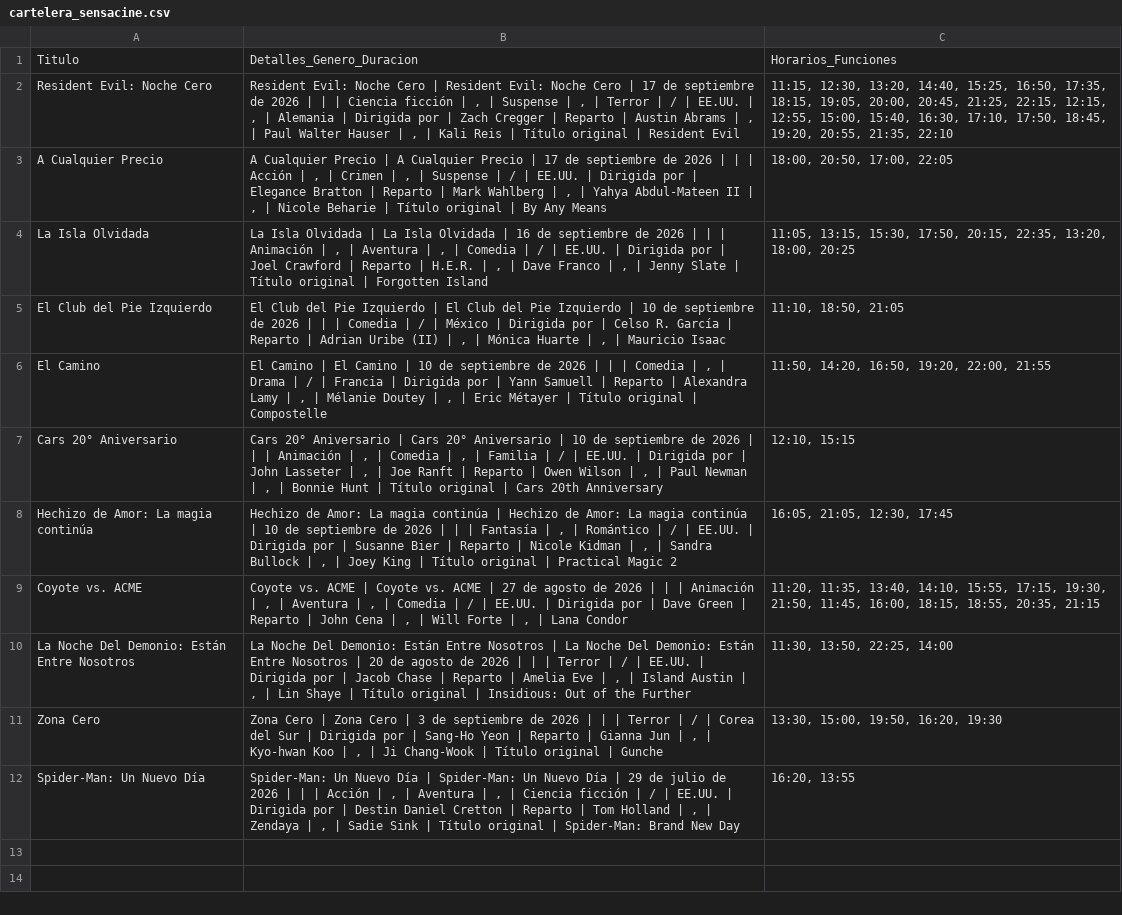
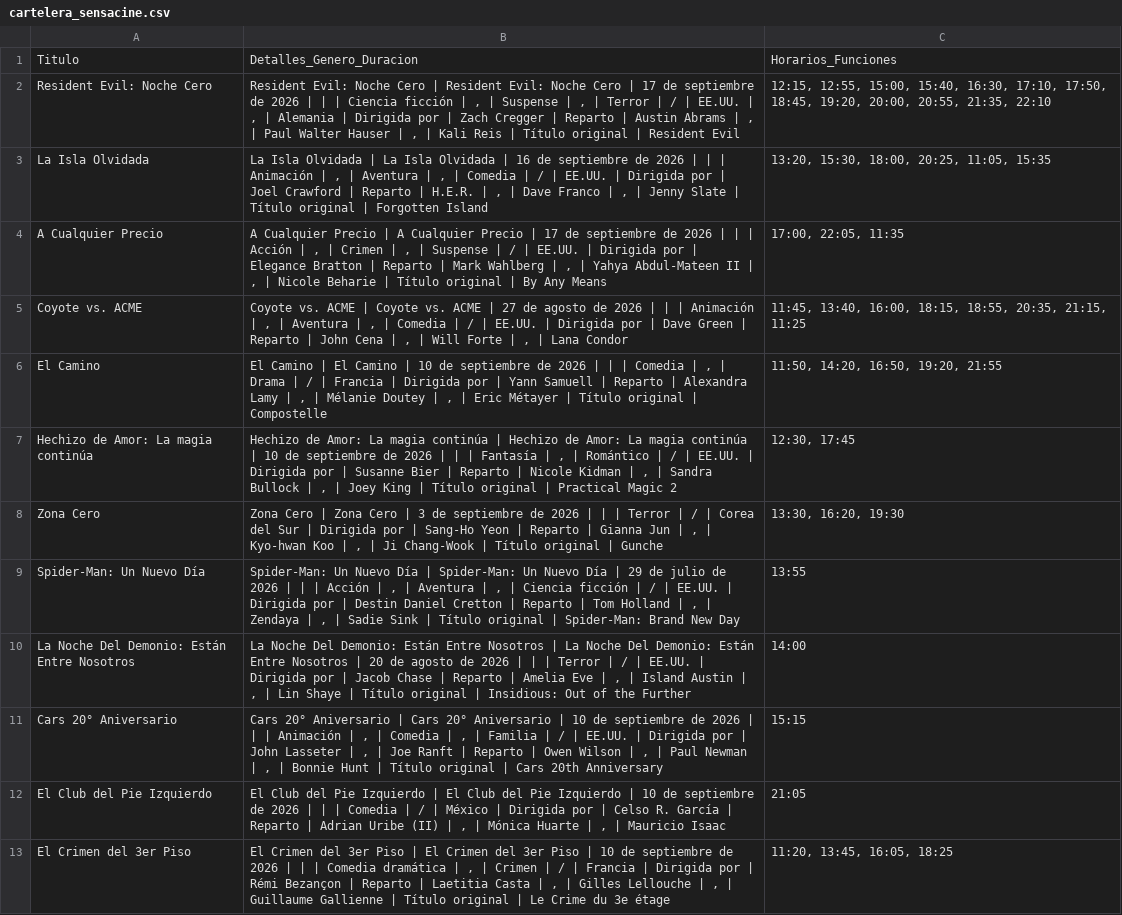
Before and after one commit to albiteralejandro85-alt/sensacine-scraper, a CSV file: cartelera_sensacine.csv, drawn as a sheet; removed rows and columns are numbered as before the commit, all else as after; the diff names each change by its address in the sheet, - before the commit and + after, or states it on an @@ line.

```diff
--- a/cartelera_sensacine.csv
+++ b/cartelera_sensacine.csv
-C2: 11:15, 12:30, 13:20, 14:40, 15:25, 16:50, 17:35, 18:15, 19:05, 20:00, 20:45, 21:25, 22:15, 12:15, 12:55, 15:00, 15:40, 16:30, 17:10, 17:50, 18:45, 19:20, 20:55, 21:35,…
+C2: 12:15, 12:55, 15:00, 15:40, 16:30, 17:10, 17:50, 18:45, 19:20, 20:00, 20:55, 21:35,…
-row 3: A Cualquier Precio | A Cualquier Precio | A Cualquier Precio | 17 de septiembre de 2026 | | | Acción | , | Crimen | , | Suspense | / | EE.UU. | Dirigida por | Elegance Bratton | Reparto | Mark Wahlberg | , | Yahya Abdul-Mateen II | , | Nicole Beharie | Título original | By Any Means | 18:00, 20:50, 17:00, 22:05
-C3: 11:05, 13:15, 15:30, 17:50, 20:15, 22:35, 13:20, 18:00, 20:25
+C3: 13:20, 15:30, 18:00, 20:25, 11:05, 15:35
-row 5: El Club del Pie Izquierdo | El Club del Pie Izquierdo | El Club del Pie Izquierdo | 10 de septiembre de 2026 | | | Comedia | / | México | Dirigida por | Celso R. García | Reparto | Adrian Uribe (II) | , | Mónica Huarte | , | Mauricio Isaac | 11:10, 18:50, 21:05
+row 4: A Cualquier Precio | A Cualquier Precio | A Cualquier Precio | 17 de septiembre de 2026 | | | Acción | , | Crimen | , | Suspense | / | EE.UU. | Dirigida por | Elegance Bratton | Reparto | Mark Wahlberg | , | Yahya Abdul-Mateen II | , | Nicole Beharie | Título original | By Any Means | 17:00, 22:05, 11:35
+row 5: Coyote vs. ACME | Coyote vs. ACME | Coyote vs. ACME | 27 de agosto de 2026 | | | Animación | , | Aventura | , | Comedia | / | EE.UU. | Dirigida por | Dave Green | Reparto | John Cena | , | Will Forte | , | Lana Condor | 11:45, 13:40, 16:00, 18:15, 18:55, 20:35, 21:15, 11:25
-C6: 11:50, 14:20, 16:50, 19:20, 22:00, 21:55
+C6: 11:50, 14:20, 16:50, 19:20, 21:55
-row 7: Cars 20° Aniversario | Cars 20° Aniversario | Cars 20° Aniversario | 10 de septiembre de 2026 | | | Animación | , | Comedia | , | Familia | / | EE.UU. | Dirigida por | John Lasseter | , | Joe Ranft | Reparto | Owen Wilson | , | Paul Newman | , | Bonnie Hunt | Título original | Cars 20th Anniversary | 12:10, 15:15
-C7: 16:05, 21:05, 12:30, 17:45
+C7: 12:30, 17:45
-row 9: Coyote vs. ACME | Coyote vs. ACME | Coyote vs. ACME | 27 de agosto de 2026 | | | Animación | , | Aventura | , | Comedia | / | EE.UU. | Dirigida por | Dave Green | Reparto | John Cena | , | Will Forte | , | Lana Condor | 11:20, 11:35, 13:40, 14:10, 15:55, 17:15, 19:30, 21:50, 11:45, 16:00, 18:15, 18:55, 20:35, 21:15
-row 10: La Noche Del Demonio: Están Entre Nosotros | La Noche Del Demonio: Están Entre Nosotros | La Noche Del Demonio: Están Entre Nosotros | 20 de agosto de 2026 | | | Terror | / | EE.UU. | Dirigida por | Jacob Chase | Reparto | Amelia Eve | , | Island Austin | , | Lin Shaye | Título original | Insidious: Out of the Further | 11:30, 13:50, 22:25, 14:00
-C8: 13:30, 15:00, 19:50, 16:20, 19:30
+C8: 13:30, 16:20, 19:30
-C9: 16:20, 13:55
+C9: 13:55
+row 10: La Noche Del Demonio: Están Entre Nosotros | La Noche Del Demonio: Están Entre Nosotros | La Noche Del Demonio: Están Entre Nosotros | 20 de agosto de 2026 | | | Terror | / | EE.UU. | Dirigida por | Jacob Chase | Reparto | Amelia Eve | , | Island Austin | , | Lin Shaye | Título original | Insidious: Out of the Further | 14:00
+row 11: Cars 20° Aniversario | Cars 20° Aniversario | Cars 20° Aniversario | 10 de septiembre de 2026 | | | Animación | , | Comedia | , | Familia | / | EE.UU. | Dirigida por | John Lasseter | , | Joe Ranft | Reparto | Owen Wilson | , | Paul Newman | , | Bonnie Hunt | Título original | Cars 20th Anniversary | 15:15
+row 12: El Club del Pie Izquierdo | El Club del Pie Izquierdo | El Club del Pie Izquierdo | 10 de septiembre de 2026 | | | Comedia | / | México | Dirigida por | Celso R. García | Reparto | Adrian Uribe (II) | , | Mónica Huarte | , | Mauricio Isaac | 21:05
+row 13: El Crimen del 3er Piso | El Crimen del 3er Piso | El Crimen del 3er Piso | 10 de septiembre de 2026 | | | Comedia dramática | , | Crimen | / | Francia | Dirigida por | Rémi Bezançon | Reparto | Laetitia Casta | , | Gilles Lellouche | , | Guillaume Gallienne | Título original | Le Crime du 3e étage | 11:20, 13:45, 16:05, 18:25
```
